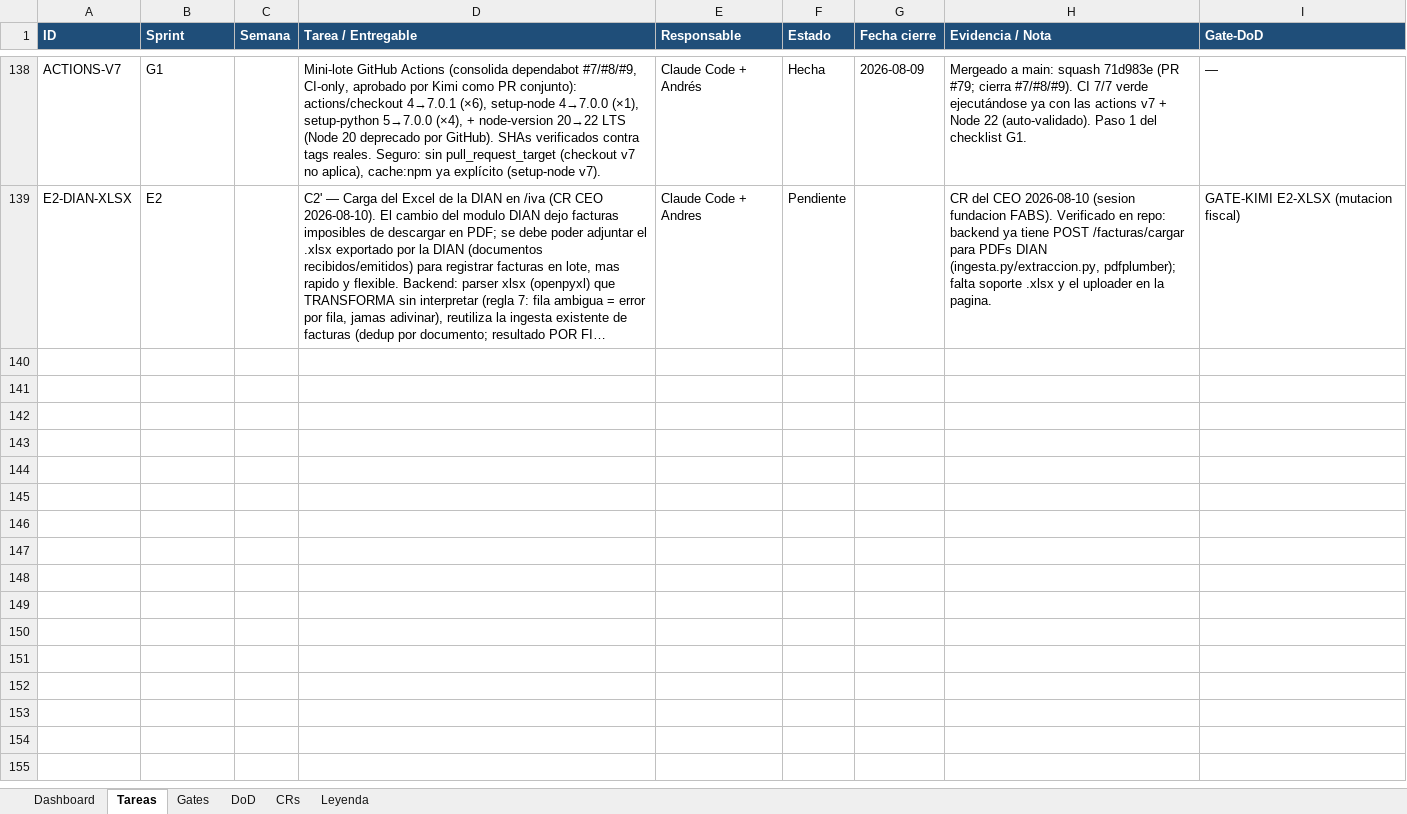
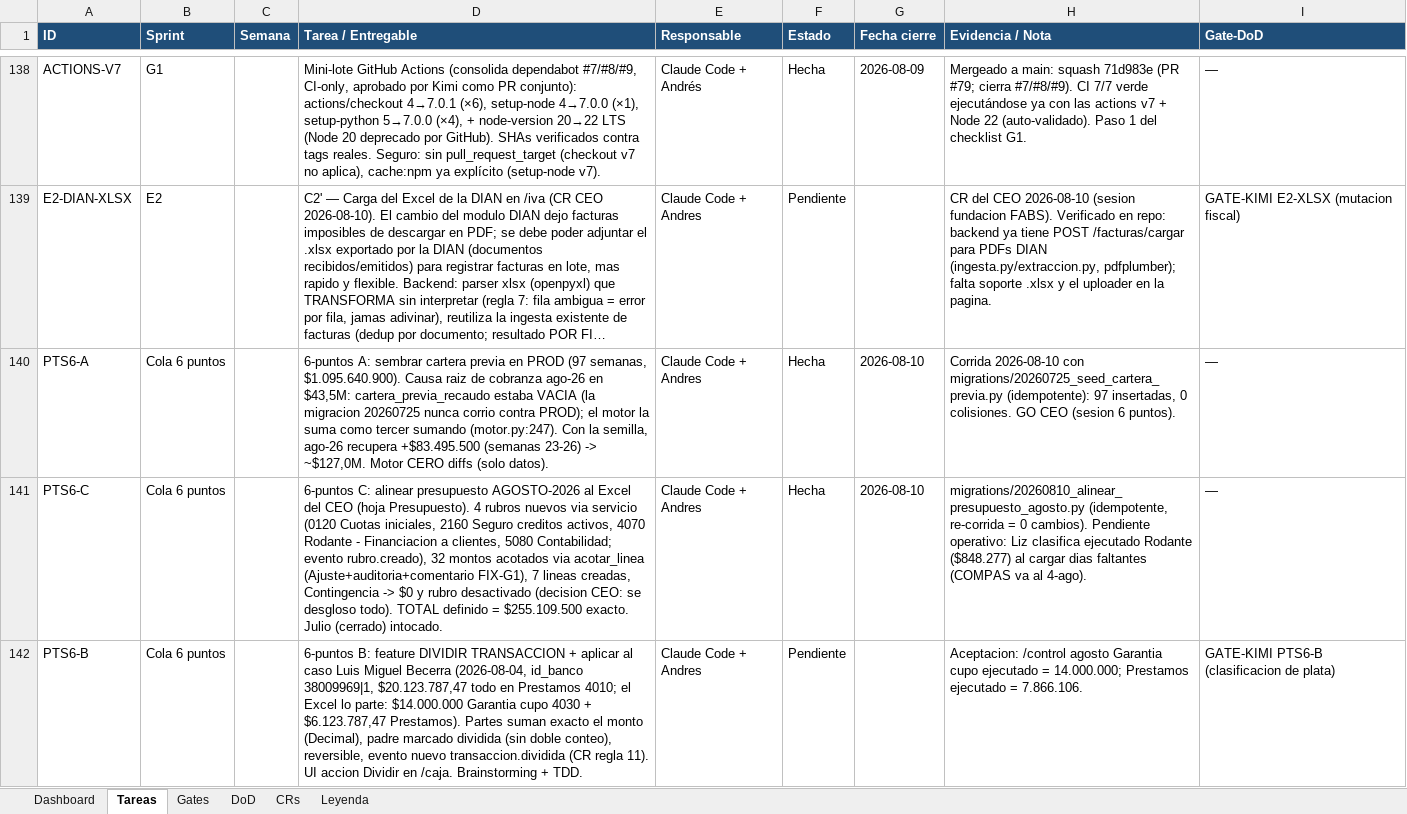
Before and after one commit to RoddosColombia/compas, an Excel workbook: docs/COMPAS_Control_Desarrollo.xlsx, sheet Tareas, drawn as a sheet; only a part is shown, gaps mark what is left out; long unchanged cells end in …; values as stored, in another font and other column widths than the file's, no borders; the diff covers the shown part only; the diff names each change by its address in the sheet, - before the commit and + after, or states it on an @@ line.

```diff
--- a/docs/COMPAS_Control_Desarrollo.xlsx (sheet Tareas)
+++ b/docs/COMPAS_Control_Desarrollo.xlsx (sheet Tareas)
+row 140: PTS6-A | Cola 6 puntos |  | 6-puntos A: sembrar cartera previa en PROD (97 semanas, $1.095.640.900). Causa raiz de cobranza ago-26 en $43,5M: cartera_previa_recaudo estaba VACIA (la migracion 20260725 nunca corrio contra PROD); el motor la suma como tercer sumando (motor.py:247). Con la semilla, ago-26 recupera +$83.495.500 (semanas 23-26) -> ~$127,0M. Motor CERO diffs (solo datos). | Claude Code + Andres | Hecha | 2026-08-10 | Corrida 2026-08-10 con migrations/20260725_seed_cartera_previa.py (idempotente): 97 insertadas, 0 colisiones. GO CEO (sesion 6 puntos). | —
+row 141: PTS6-C | Cola 6 puntos |  | 6-puntos C: alinear presupuesto AGOSTO-2026 al Excel del CEO (hoja Presupuesto). 4 rubros nuevos via servicio (0120 Cuotas iniciales, 2160 Seguro creditos activos, 4070 Rodante - Financiacion a clientes, 5080 Contabilidad; evento rubro.creado), 32 montos acotados via acotar_linea (Ajuste+auditoria+comentario FIX-G1), 7 lineas creadas, Contingencia -> $0 y rubro desactivado (decision CEO: se desgloso todo). TOTAL definido = $255.109.500 exacto. Julio (cerrado) intocado. | Claude Code + Andres | Hecha | 2026-08-10 | migrations/20260810_alinear_presupuesto_agosto.py (idempotente, re-corrida = 0 cambios). Pendiente operativo: Liz clasifica ejecutado Rodante ($848.277) al cargar dias faltantes (COMPAS va al 4-ago). | —
+row 142: PTS6-B | Cola 6 puntos |  | 6-puntos B: feature DIVIDIR TRANSACCION + aplicar al caso Luis Miguel Becerra (2026-08-04, id_banco 38009969|1, $20.123.787,47 todo en Prestamos 4010; el Excel lo parte: $14.000.000 Garantia cupo 4030 + $6.123.787,47 Prestamos). Partes suman exacto el monto (Decimal), padre marcado dividida (sin doble conteo), reversible, evento nuevo transaccion.dividida (CR regla 11). UI accion Dividir en /caja. Brainstorming + TDD. | Claude Code + Andres | Pendiente |  | Aceptacion: /control agosto Garantia cupo ejecutado = 14.000.000; Prestamos ejecutado = 7.866.106. | GATE-KIMI PTS6-B (clasificacion de plata)
```
Also changed, not shown: 3 added rows elsewhere in this sheet, 1 other file.
